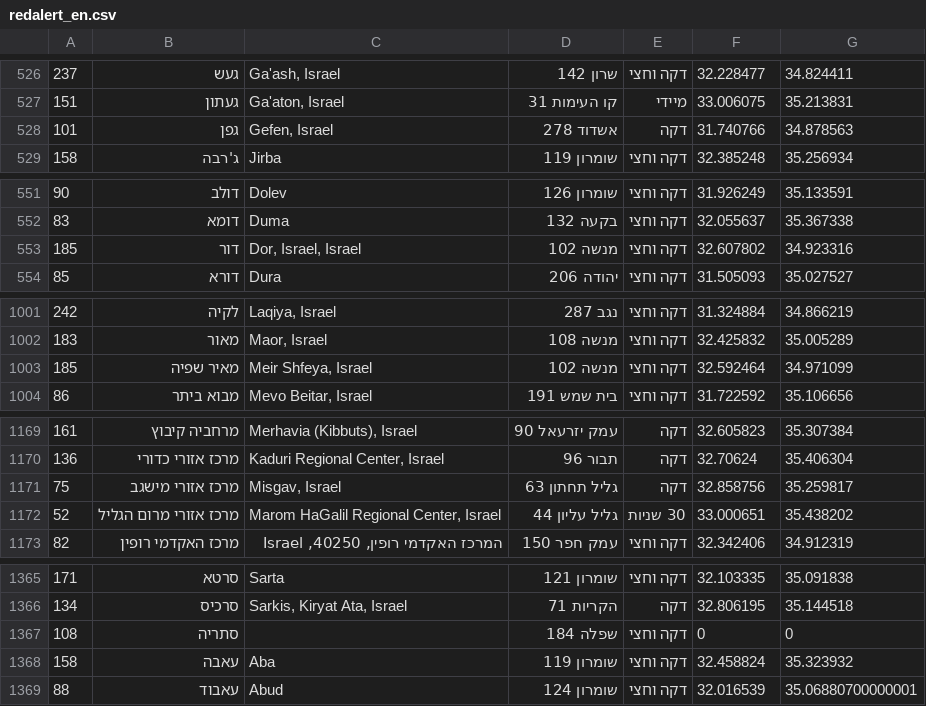
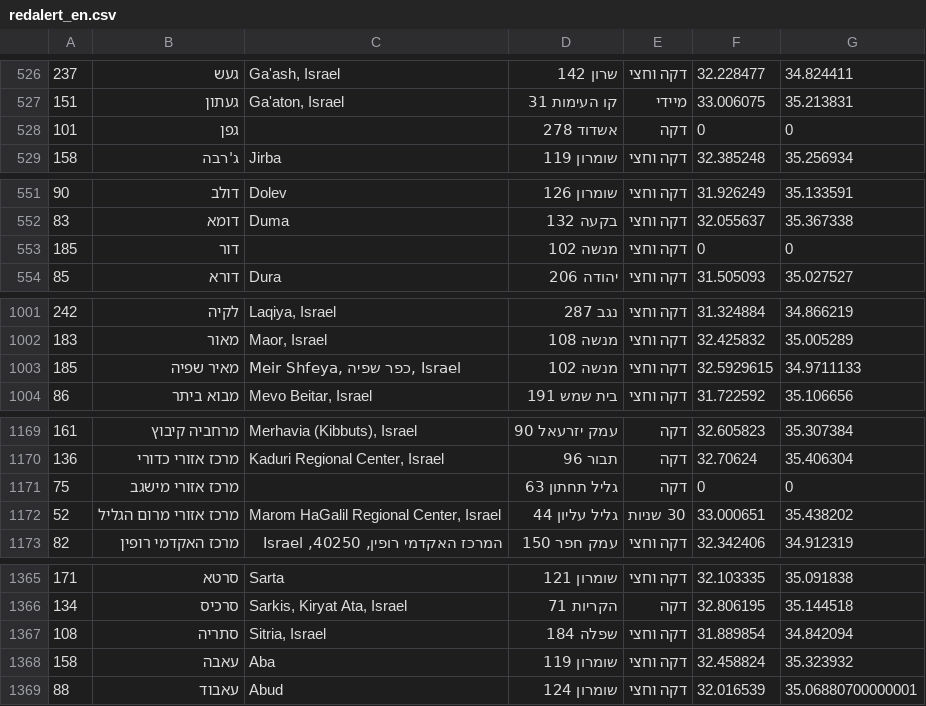
Before and after one commit to ranocohen/redcoloralert, a CSV file: redcolor/res/raw/redalert_en.csv, drawn as a sheet; only a part is shown, gaps mark what is left out; the diff covers the shown part only.

```diff
--- a/redcolor/res/raw/redalert_en.csv
+++ b/redcolor/res/raw/redalert_en.csv
@@ -527,3 +527,3 @@
 151,געתון,"Ga'aton, Israel",קו העימות 31,מיידי,33.006075,35.213831
-101,גפן,"Gefen, Israel",אשדוד 278,דקה,31.740766,34.878563
+101,גפן,"",אשדוד 278,דקה,0,0
 158,ג'רבה,Jirba,שומרון 119,דקה וחצי,32.385248,35.256934
@@ -552,3 +552,3 @@
 83,דומא ,Duma,בקעה 132,דקה וחצי,32.055637,35.367338
-185,דור,"Dor, Israel, Israel",מנשה 102,דקה וחצי,32.607802,34.923316
+185,דור,"",מנשה 102,דקה וחצי,0,0
 85,דורא,Dura,יהודה 206,דקה וחצי,31.505093,35.027527
@@ -1002,3 +1002,3 @@
 183,מאור,"Maor, Israel",מנשה 108,דקה וחצי,32.425832,35.005289
-185,מאיר שפיה,"Meir Shfeya, Israel",מנשה 102,דקה וחצי,32.592464,34.971099
+185,מאיר שפיה,"Meir Shfeya, כפר שפיה, Israel",מנשה 102,דקה וחצי,32.5929615,34.9711133
 86,מבוא ביתר,"Mevo Beitar, Israel",בית שמש 191,דקה וחצי,31.722592,35.106656
@@ -1170,3 +1170,3 @@
 136,מרכז אזורי כדורי,"Kaduri Regional Center, Israel",תבור 96,דקה,32.70624,35.406304
-75,מרכז אזורי מישגב,"Misgav, Israel",גליל תחתון 63,דקה,32.858756,35.259817
+75,מרכז אזורי מישגב,"",גליל תחתון 63,דקה,0,0
 52,מרכז אזורי מרום הגליל,"Marom HaGalil Regional Center, Israel",גליל עליון 44,30 שניות,33.000651,35.438202
@@ -1366,3 +1366,3 @@
 134,סרכיס,"Sarkis, Kiryat Ata, Israel",הקריות 71,דקה,32.806195,35.144518
-108,סתריה,"",שפלה 184,דקה וחצי,0,0
+108,סתריה,"Sitria, Israel",שפלה 184,דקה וחצי,31.889854,34.842094
 158,עאבה,Aba,שומרון 119,דקה וחצי,32.458824,35.323932
```
Also changed, not shown: 10 edited cells elsewhere in this file, 7 other files.
